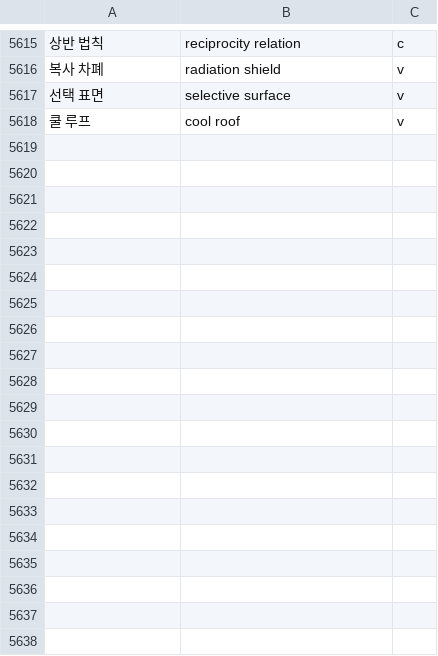
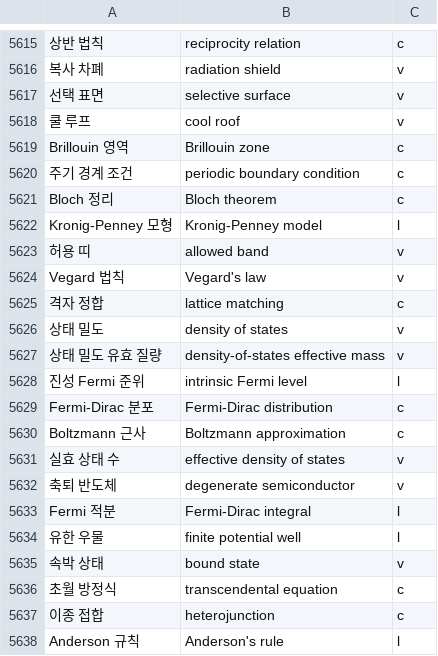
Before and after one commit to radix24/namunnip-textbook-univ, a TSV file: curricula/univ-terms.tsv, drawn as a sheet; only a part is shown, gaps mark what is left out; the diff covers the shown part only; the diff names each change by its address in the sheet, - before the commit and + after, or states it on an @@ line.

```diff
--- a/curricula/univ-terms.tsv
+++ b/curricula/univ-terms.tsv
+row 5619: Brillouin 영역 | Brillouin zone | c
+row 5620: 주기 경계 조건 | periodic boundary condition | c
+row 5621: Bloch 정리 | Bloch theorem | c
+row 5622: Kronig-Penney 모형 | Kronig-Penney model | l
+row 5623: 허용 띠 | allowed band | v
+row 5624: Vegard 법칙 | Vegard's law | v
+row 5625: 격자 정합 | lattice matching | c
+row 5626: 상태 밀도 | density of states | v
+row 5627: 상태 밀도 유효 질량 | density-of-states effective mass | v
+row 5628: 진성 Fermi 준위 | intrinsic Fermi level | l
+row 5629: Fermi-Dirac 분포 | Fermi-Dirac distribution | c
+row 5630: Boltzmann 근사 | Boltzmann approximation | c
+row 5631: 실효 상태 수 | effective density of states | v
+row 5632: 축퇴 반도체 | degenerate semiconductor | v
+row 5633: Fermi 적분 | Fermi-Dirac integral | l
+row 5634: 유한 우물 | finite potential well | l
+row 5635: 속박 상태 | bound state | v
+row 5636: 초월 방정식 | transcendental equation | c
+row 5637: 이종 접합 | heterojunction | c
+row 5638: Anderson 규칙 | Anderson's rule | l
```
Also changed, not shown: 17 added rows elsewhere in this file, 20 other files.
